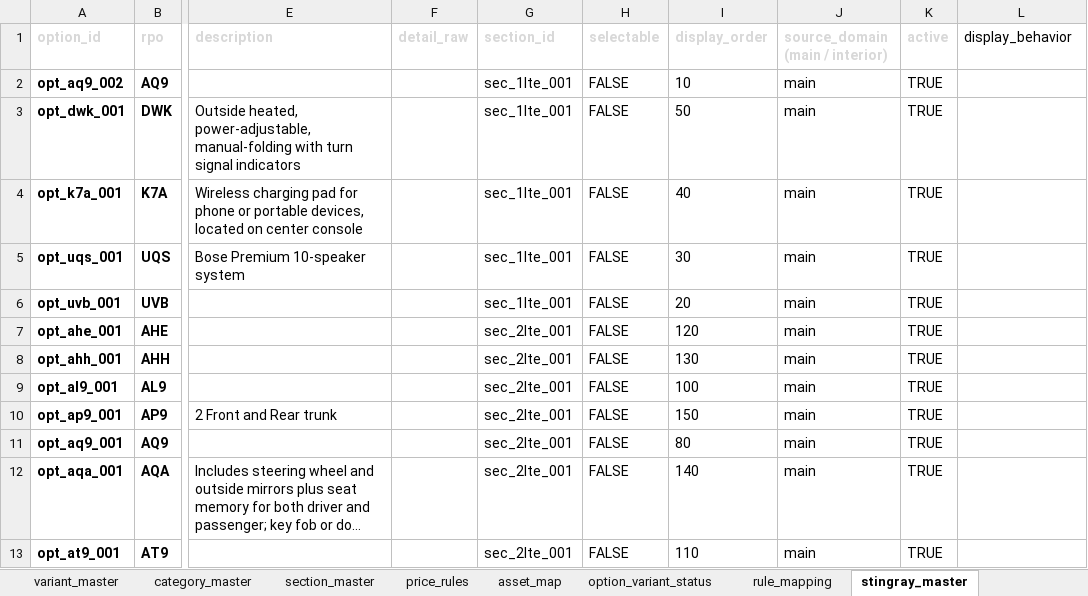
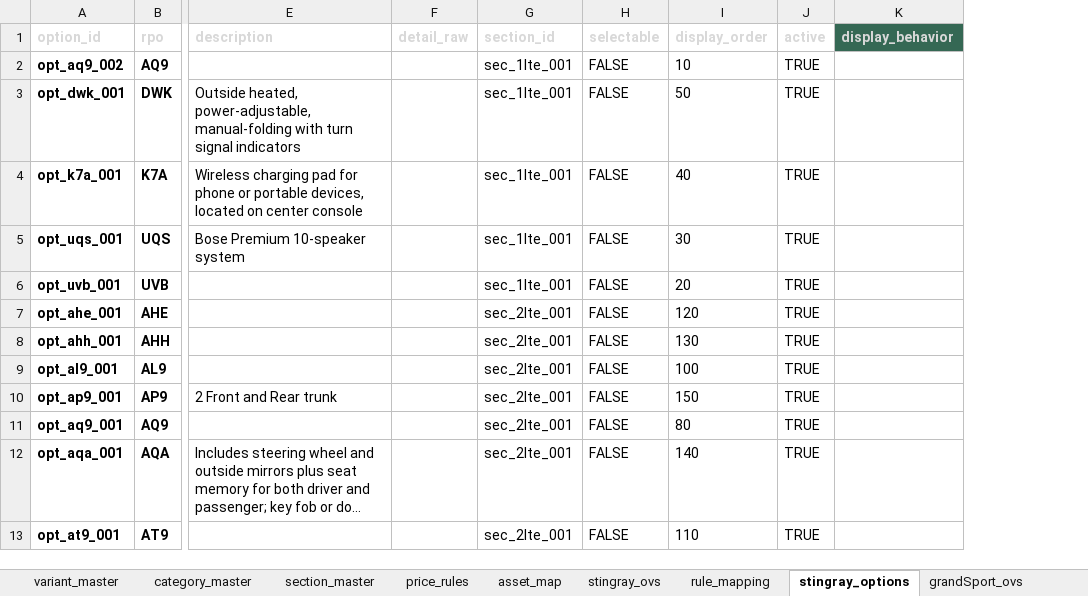
Before and after one commit to seanzmc/27vette, an Excel workbook: stingray_master.xlsx, sheet stingray_options, drawn as a sheet; only a part is shown, gaps mark what is left out; long unchanged cells end in …; values as stored, in another font and other column widths than the file's, no borders; table styles not drawn; removed rows and columns are numbered as before the commit, all else as after; the diff names each change by its address in the sheet, - before the commit and + after, or states it on an @@ line.

```diff
--- a/stingray_master.xlsx (sheet stingray_options)
+++ b/stingray_master.xlsx (sheet stingray_options)
-sheet tab: option_variant_status
+sheet tab: stingray_ovs
-sheet tab: stingray_master
+sheet tab: stingray_options
-column J (source_domain (main / interior)), rows 2-13: all main
@@ K1 fill: none → #356854, bold: off → on, text colour: black → #D8D8D8 @@
```
Also changed, not shown: sheet grandSport_options, other sheet tabs.
